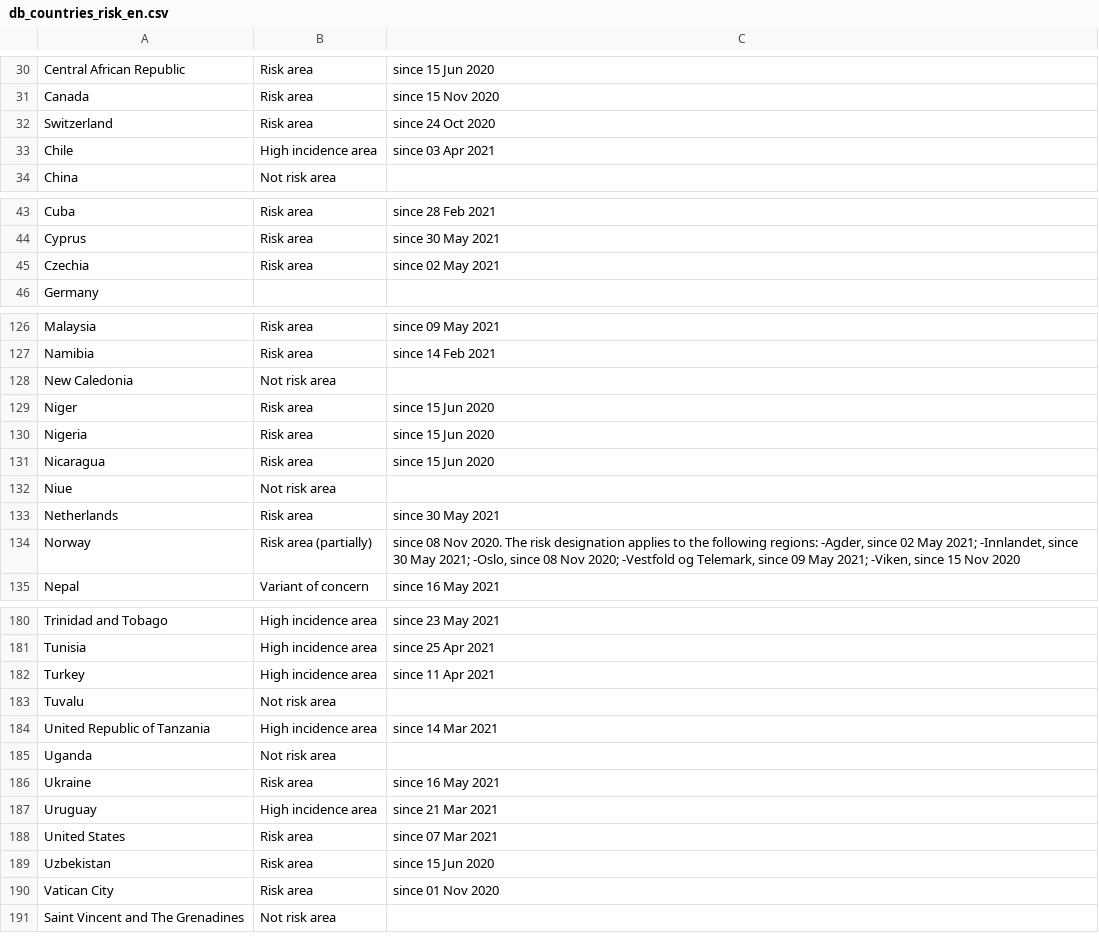
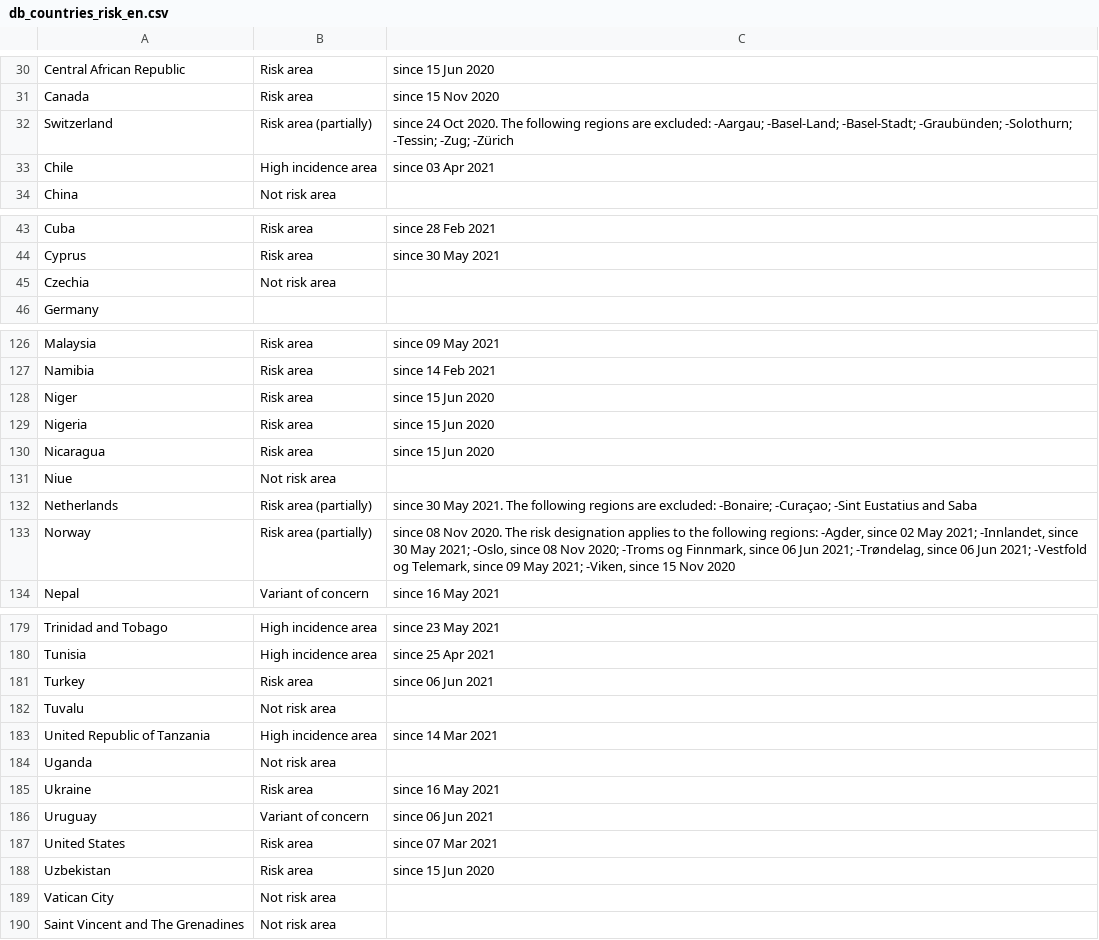
Before and after one commit to dieghernan/RKI-Corona-Atlas, a CSV file: assets/dist/db_countries_risk_en.csv, drawn as a sheet; only a part is shown, gaps mark what is left out; the diff covers the shown part only.

```diff
--- a/assets/dist/db_countries_risk_en.csv
+++ b/assets/dist/db_countries_risk_en.csv
@@ -31,3 +31,3 @@ Central African Republic,Risk area,since 15 Jun 2020
 Canada,Risk area,since 15 Nov 2020
-Switzerland,Risk area,since 24 Oct 2020
+Switzerland,Risk area (partially),since 24 Oct 2020. The following regions are excluded: -Aargau; -Basel-Land; -Basel-Stadt; -Graubünden; -Solothurn; -Tessin; -Zug; -Zürich
 Chile,High incidence area,since 03 Apr 2021
@@ -44,3 +44,3 @@ Cuba,Risk area,since 28 Feb 2021
 Cyprus,Risk area,since 30 May 2021
-Czechia,Risk area,since 02 May 2021
+Czechia,Not risk area,
 Germany,,
@@ -127,3 +127,2 @@ Malaysia,Risk area,since 09 May 2021
 Namibia,Risk area,since 14 Feb 2021
-New Caledonia,Not risk area,
 Niger,Risk area,since 15 Jun 2020
@@ -132,4 +131,4 @@ Nicaragua,Risk area,since 15 Jun 2020
 Niue,Not risk area,
-Netherlands,Risk area,since 30 May 2021
-Norway,Risk area (partially),"since 08 Nov 2020. The risk designation applies to the following regions: -Agder, since 02 May 2021; -Innlandet, since 30 May 2021; -Oslo, since 08 Nov 2020; -Vestfold og Telemark, since 09 May 2021; -Viken, since 15 Nov 2020"
+Netherlands,Risk area (partially),since 30 May 2021. The following regions are excluded: -Bonaire; -Curaçao; -Sint Eustatius and Saba
+Norway,Risk area (partially),"since 08 Nov 2020. The risk designation applies to the following regions: -Agder, since 02 May 2021; -Innlandet, since 30 May 2021; -Oslo, since 08 Nov 2020; -Troms og Finnmark, since 06 Jun 2021; -Trøndelag, since 06 Jun 2021; -Vestfold og Telemark, since 09 May 2021; -Viken, since 15 Nov 2020"
 Nepal,Variant of concern,since 16 May 2021
@@ -181,3 +180,3 @@ Trinidad and Tobago,High incidence area,since 23 May 2021
 Tunisia,High incidence area,since 25 Apr 2021
-Turkey,High incidence area,since 11 Apr 2021
+Turkey,Risk area,since 06 Jun 2021
 Tuvalu,Not risk area,
@@ -186,6 +185,6 @@ Uganda,Not risk area,
 Ukraine,Risk area,since 16 May 2021
-Uruguay,High incidence area,since 21 Mar 2021
+Uruguay,Variant of concern,since 06 Jun 2021
 United States,Risk area,since 07 Mar 2021
 Uzbekistan,Risk area,since 15 Jun 2020
-Vatican City,Risk area,since 01 Nov 2020
+Vatican City,Not risk area,
 Saint Vincent and The Grenadines,Not risk area,
```
Also changed, not shown: 11 edited cells elsewhere in this file, assets/data/db_scraped.csv, assets/dist/db_countries_risk_de.csv, 14 other files.
